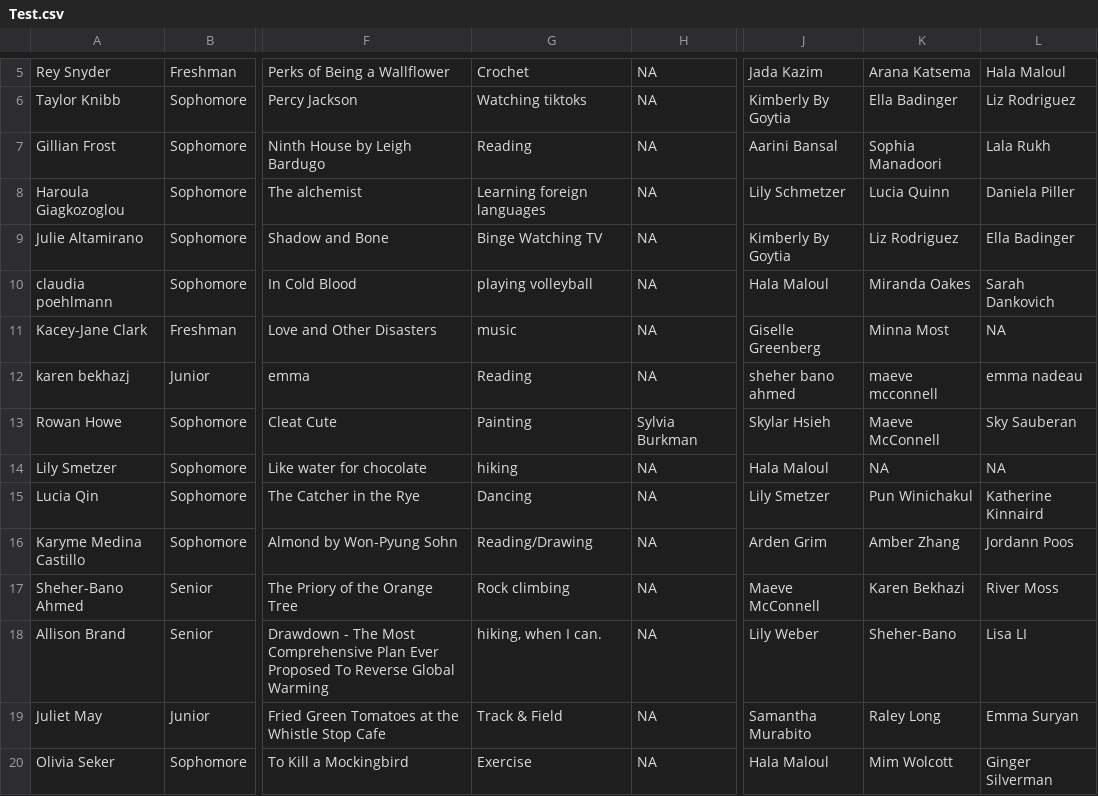
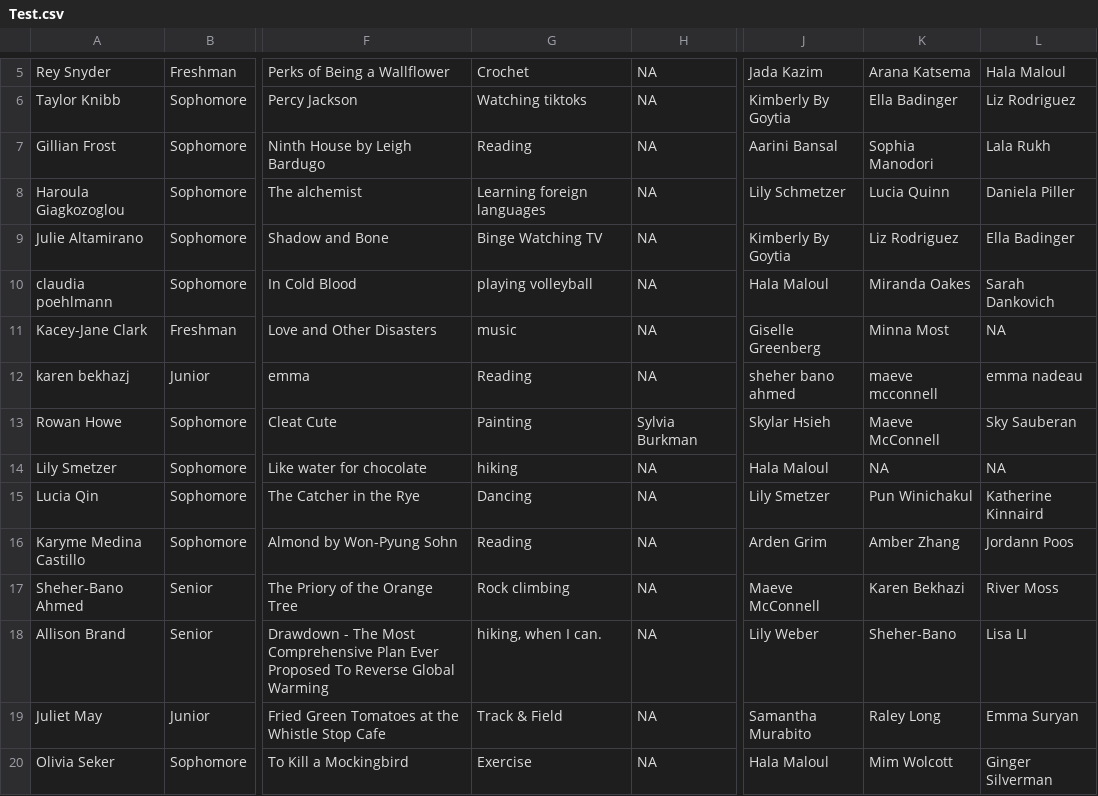
Before and after one commit to sophia-manodori/FinalProject, a CSV file: Test.csv, drawn as a sheet; only a part is shown, gaps mark what is left out; the diff names each change by its address in the sheet, - before the commit and + after, or states it on an @@ line.

```diff
--- a/Test.csv
+++ b/Test.csv
-K7: Sophia Manadoori
+K7: Sophia Manodori
-G16: Reading/Drawing
+G16: Reading
```
Also changed, not shown: 4 other files.
